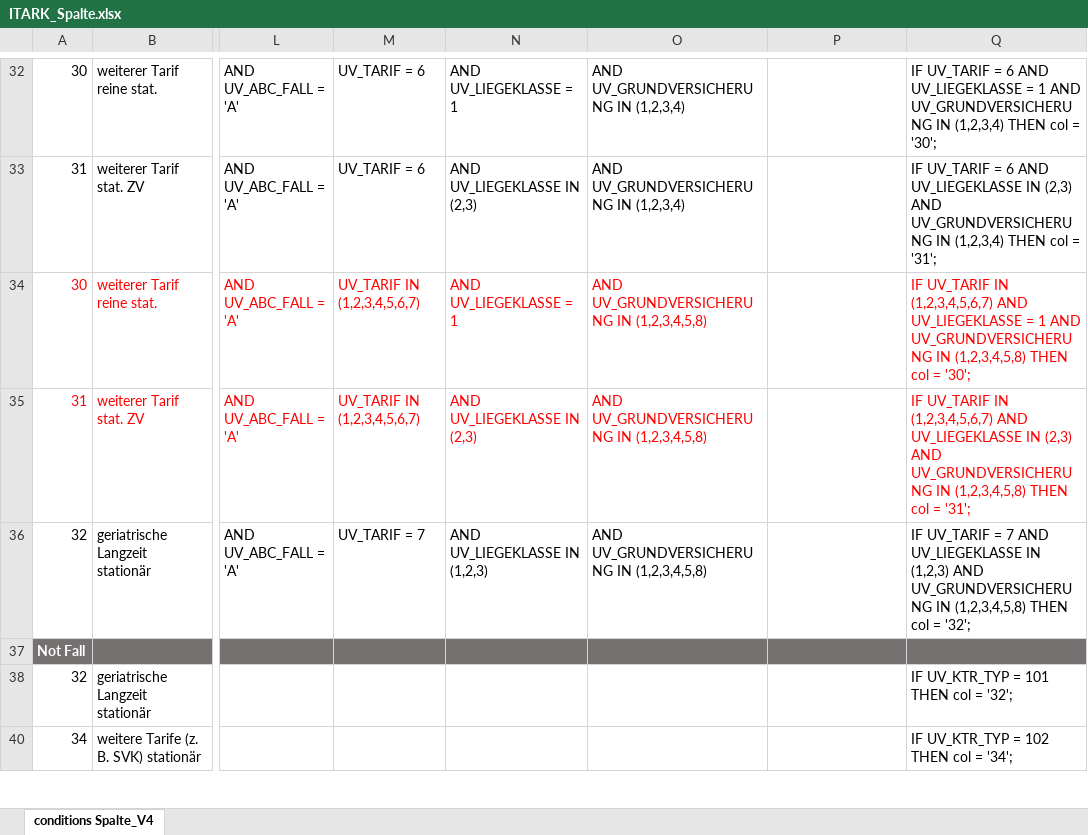
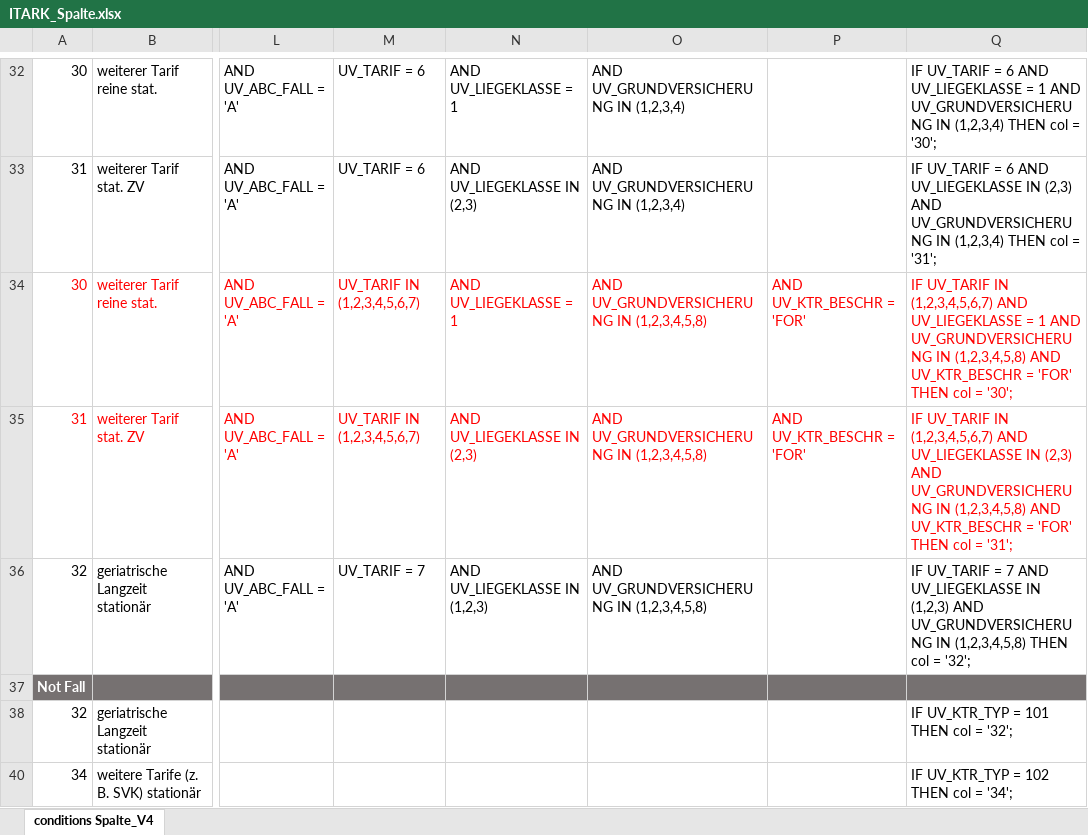
Before and after one commit to SpiGes/ITARK_Spalte, an Excel workbook: ITARK_Spalte.xlsx, sheet conditions Spalte_V4, drawn as a sheet; only a part is shown, gaps mark what is left out; values as stored, in another font and other column widths than the file's, no borders; the diff names each change by its address in the sheet, - before the commit and + after, or states it on an @@ line.

Commit message:
Add files via upload

```diff
--- a/ITARK_Spalte.xlsx (sheet conditions Spalte_V4)
+++ b/ITARK_Spalte.xlsx (sheet conditions Spalte_V4)
-P34:P35: (empty)
+P34:P35: AND UV_KTR_BESCHR = 'FOR'
-Q34: …IN (1,2,3,4,5,8) THEN col…
+Q34: …IN (1,2,3,4,5,8) AND UV_KTR_BESCHR = 'FOR' THEN col…
-Q35: …IN (1,2,3,4,5,8) THEN col…
+Q35: …IN (1,2,3,4,5,8) AND UV_KTR_BESCHR = 'FOR' THEN col…
```
